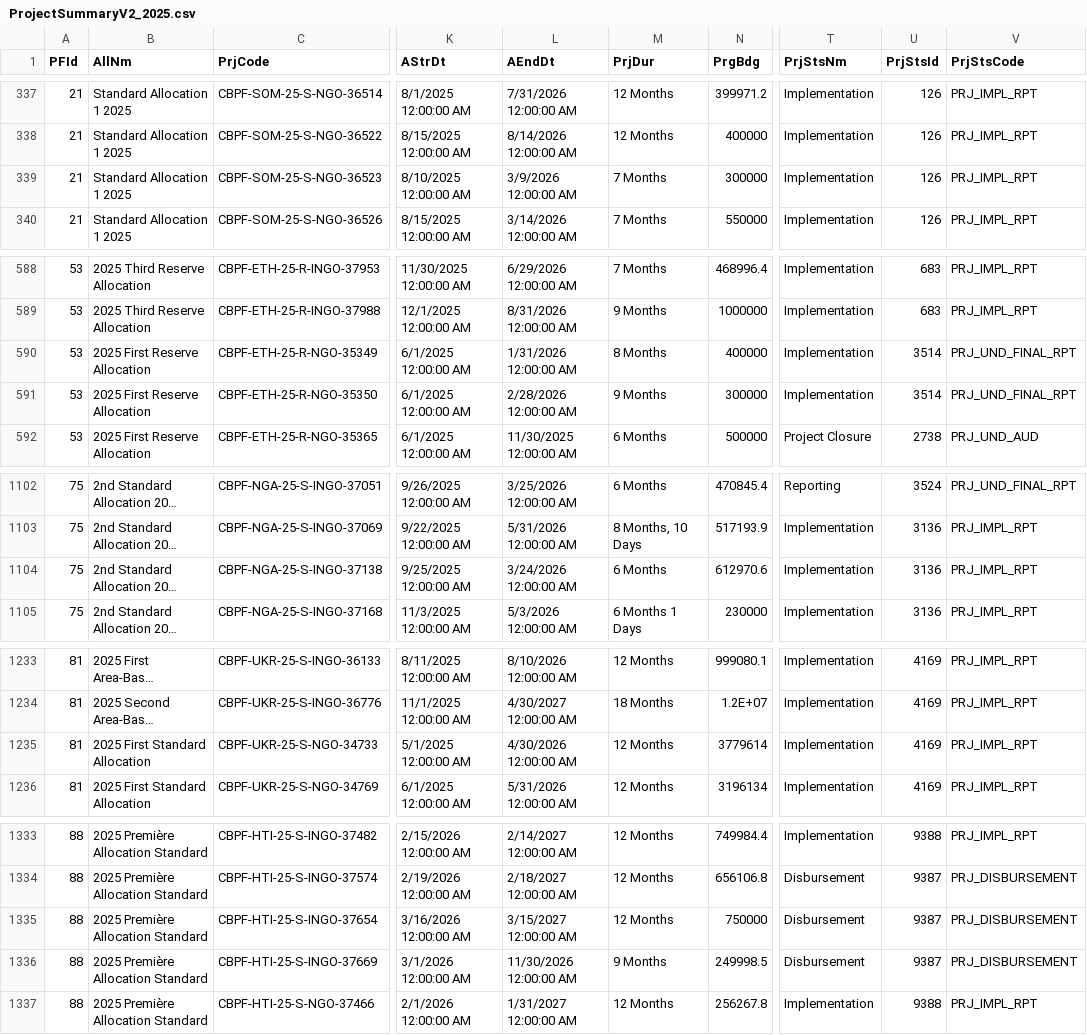
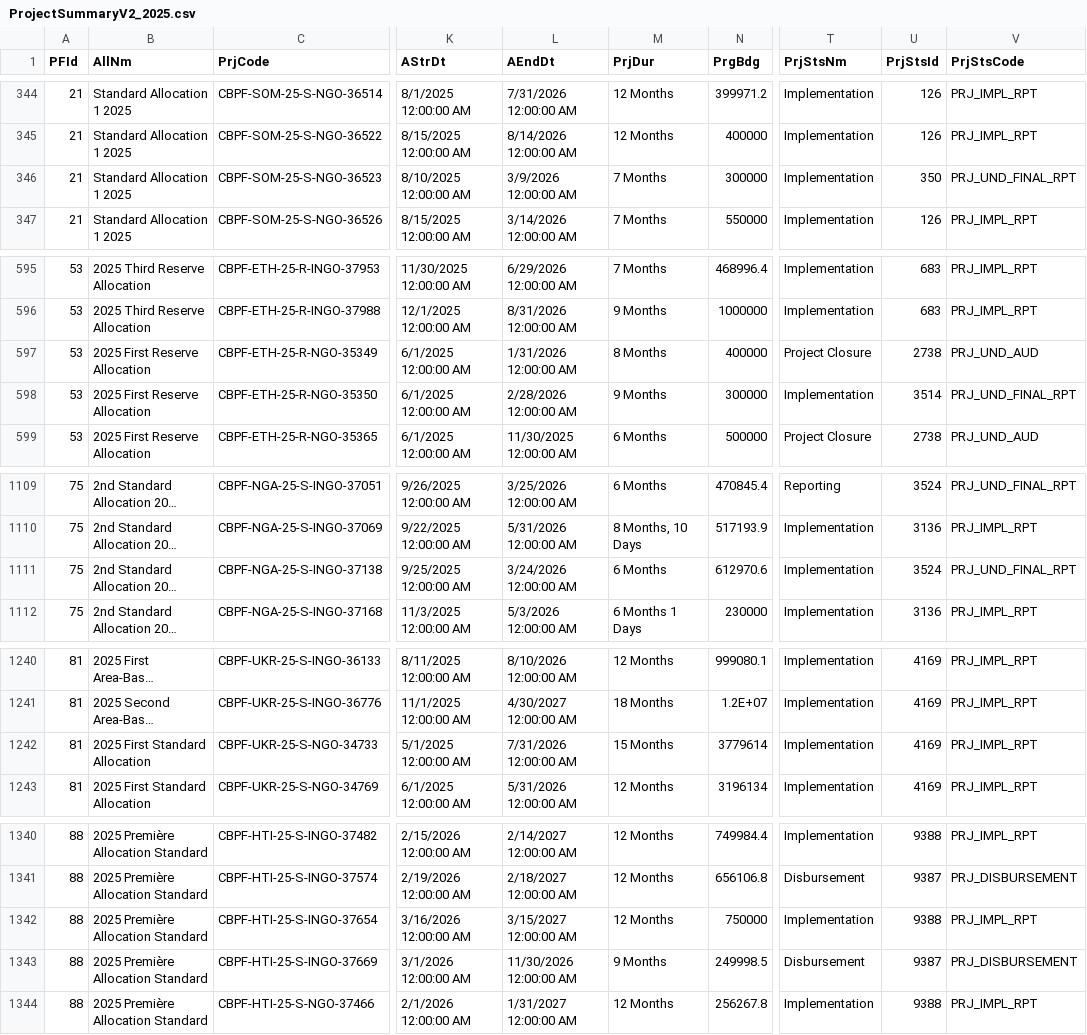
Before and after one commit to CBPFGMS/cbpfgms-data, a CSV file: utils/CBPF_allocations_overview_static/data/ProjectSummaryV2_2025.csv, drawn as a sheet; only a part is shown, gaps mark what is left out; long unchanged cells end in …; addresses are those after the commit; the diff covers the shown part only; the diff names each change by its address in the sheet, - before the commit and + after, or states it on an @@ line.

```diff
--- a/utils/CBPF_allocations_overview_static/data/ProjectSummaryV2_2025.csv
+++ b/utils/CBPF_allocations_overview_static/data/ProjectSummaryV2_2025.csv
-U346 (PrjStsId): 126
+U346 (PrjStsId): 350
-V346 (PrjStsCode): PRJ_IMPL_RPT
+V346 (PrjStsCode): PRJ_UND_FINAL_RPT
-T597 (PrjStsNm): Implementation
+T597 (PrjStsNm): Project Closure
-U597 (PrjStsId): 3514
+U597 (PrjStsId): 2738
-V597 (PrjStsCode): PRJ_UND_FINAL_RPT
+V597 (PrjStsCode): PRJ_UND_AUD
-U1111 (PrjStsId): 3136
+U1111 (PrjStsId): 3524
-V1111 (PrjStsCode): PRJ_IMPL_RPT
+V1111 (PrjStsCode): PRJ_UND_FINAL_RPT
-L1242 (AEndDt): 4/30/2026 12:00:00 AM
+L1242 (AEndDt): 7/31/2026 12:00:00 AM
-M1242 (PrjDur): 12 Months
+M1242 (PrjDur): 15 Months
-T1342 (PrjStsNm): Disbursement
+T1342 (PrjStsNm): Implementation
-U1342 (PrjStsId): 9387
+U1342 (PrjStsId): 9388
-V1342 (PrjStsCode): PRJ_DISBURSEMENT
+V1342 (PrjStsCode): PRJ_IMPL_RPT
```
Also changed, not shown: 7 added rows and 21 edited cells elsewhere in this file, utils/CBPF_allocations_overview_static/data/AllocationTypes.csv, utils/CBPF_allocations_overview_static/data/ProjectSummaryAggV2_2015.csv, 8 other files.
